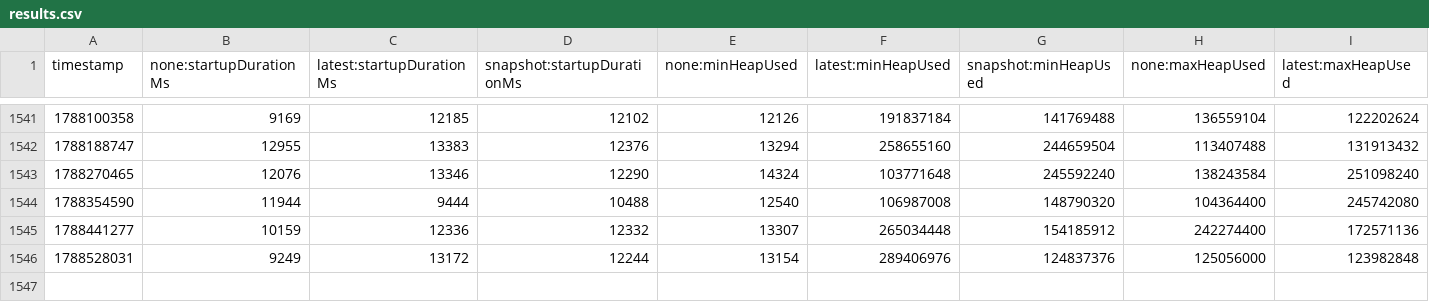
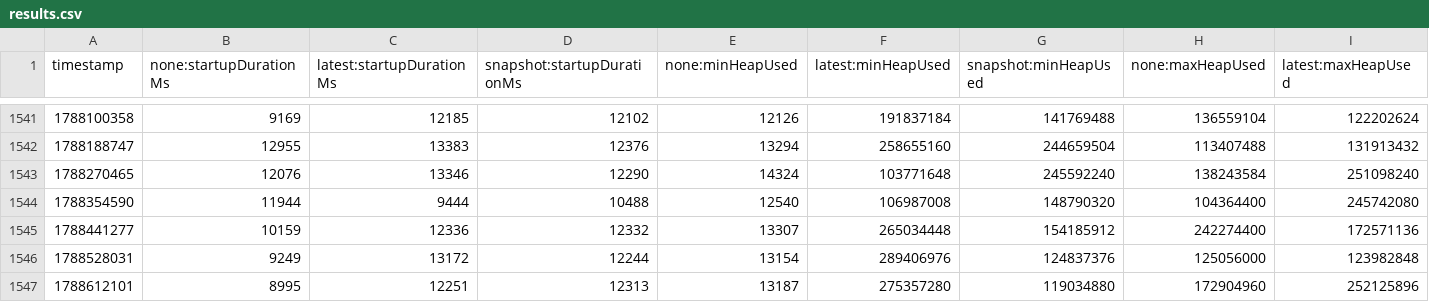
Before and after one commit to oneby-wang/opentelemetry-java-instrumentation, a CSV file: benchmark-overhead/results/release/results.csv, drawn as a sheet; only a part is shown, gaps mark what is left out; rows hold the shown columns only; the diff names each change by its address in the sheet, - before the commit and + after, or states it on an @@ line.

```diff
--- a/benchmark-overhead/results/release/results.csv
+++ b/benchmark-overhead/results/release/results.csv
+row 1547: 1788612101 | 8995 | 12251 | 12313 | 13187 | 275357280 | 119034880 | 172904960 | 252125896
```
Also changed, not shown: 1 other file.
